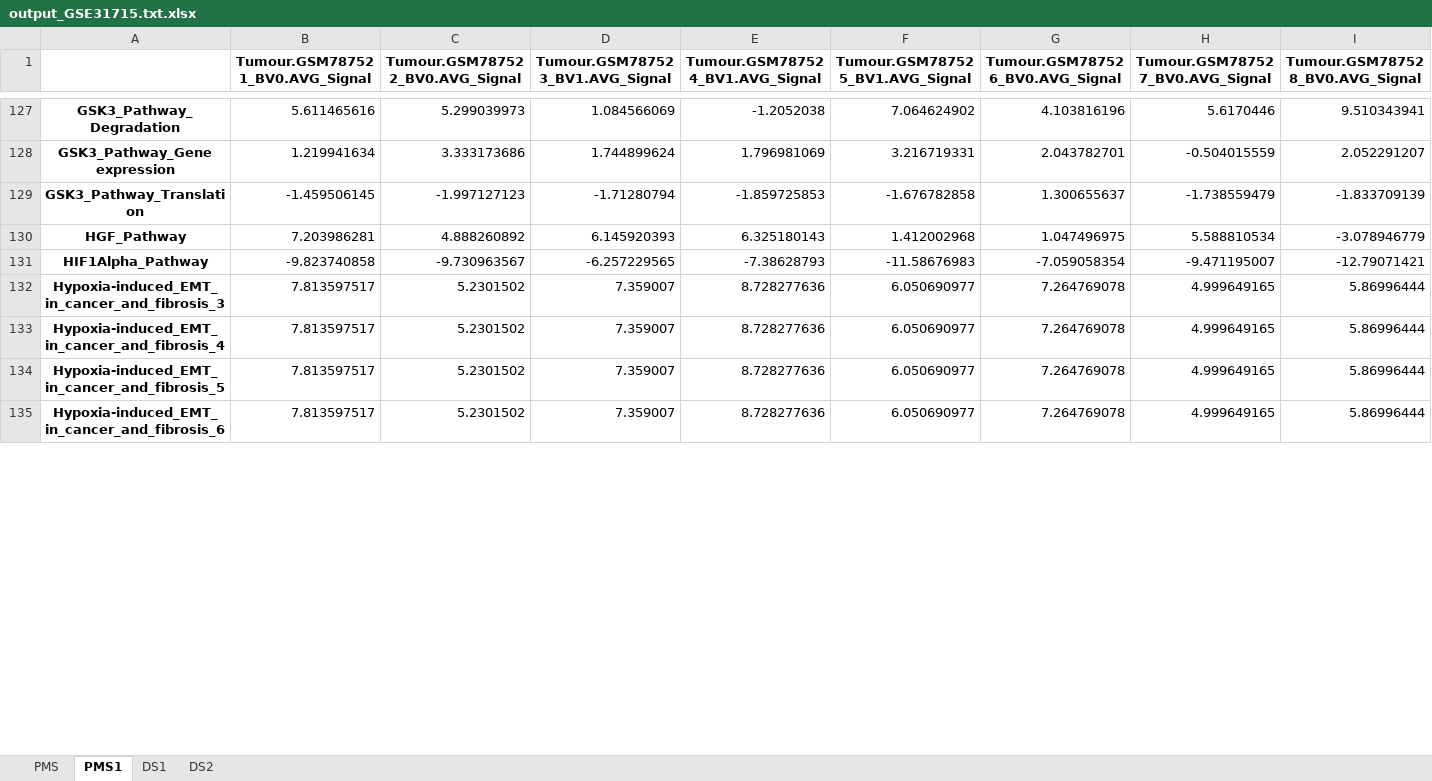
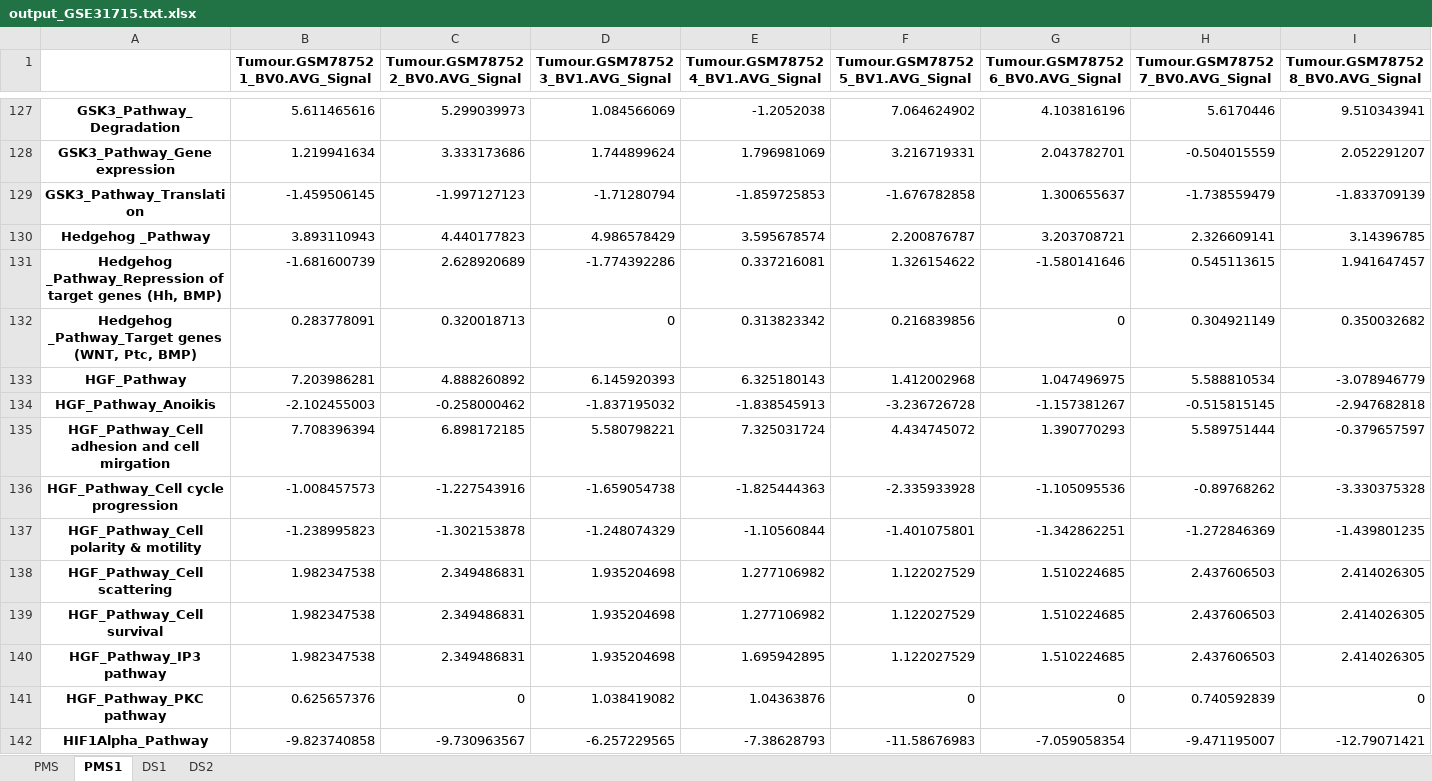
Before and after one commit to Mihkorz/of2, an Excel workbook: oncoFinder2/media/users/admin/test-project/output/output_GSE31715.txt.xlsx, sheet PMS1, drawn as a sheet; only a part is shown, gaps mark what is left out; the shorter side is filled out with more unchanged rows; values as stored, in another font and other column widths than the file's, no borders; rows hold the shown columns only; the diff covers the shown part only; the diff names each change by its address in the sheet, - before the commit and + after, or states it on an @@ line.

```diff
--- a/oncoFinder2/media/users/admin/test-project/output/output_GSE31715.txt.xlsx (sheet PMS1)
+++ b/oncoFinder2/media/users/admin/test-project/output/output_GSE31715.txt.xlsx (sheet PMS1)
+row 130: Hedgehog _Pathway | 3.893110943 | 4.440177823 | 4.986578429 | 3.595678574 | 2.200876787 | 3.203708721 | 2.326609141 | 3.14396785
+row 131: Hedgehog _Pathway_Repression of target genes (Hh, BMP) | -1.681600739 | 2.628920689 | -1.774392286 | 0.337216081 | 1.326154622 | -1.580141646 | 0.545113615 | 1.941647457
+row 132: Hedgehog _Pathway_Target genes (WNT, Ptc, BMP) | 0.283778091 | 0.320018713 | 0 | 0.313823342 | 0.216839856 | 0 | 0.304921149 | 0.350032682
+row 134: HGF_Pathway_Anoikis | -2.102455003 | -0.258000462 | -1.837195032 | -1.838545913 | -3.236726728 | -1.157381267 | -0.515815145 | -2.947682818
+row 135: HGF_Pathway_Cell adhesion and cell mirgation | 7.708396394 | 6.898172185 | 5.580798221 | 7.325031724 | 4.434745072 | 1.390770293 | 5.589751444 | -0.379657597
+row 136: HGF_Pathway_Cell cycle progression | -1.008457573 | -1.227543916 | -1.659054738 | -1.825444363 | -2.335933928 | -1.105095536 | -0.89768262 | -3.330375328
+row 137: HGF_Pathway_Cell polarity & motility | -1.238995823 | -1.302153878 | -1.248074329 | -1.10560844 | -1.401075801 | -1.342862251 | -1.272846369 | -1.439801235
+row 138: HGF_Pathway_Cell scattering | 1.982347538 | 2.349486831 | 1.935204698 | 1.277106982 | 1.122027529 | 1.510224685 | 2.437606503 | 2.414026305
+row 139: HGF_Pathway_Cell survival | 1.982347538 | 2.349486831 | 1.935204698 | 1.277106982 | 1.122027529 | 1.510224685 | 2.437606503 | 2.414026305
+row 140: HGF_Pathway_IP3 pathway | 1.982347538 | 2.349486831 | 1.935204698 | 1.695942895 | 1.122027529 | 1.510224685 | 2.437606503 | 2.414026305
+row 141: HGF_Pathway_PKC pathway | 0.625657376 | 0 | 1.038419082 | 1.04363876 | 0 | 0 | 0.740592839 | 0
```
Also changed, not shown: 22 added rows, 5 removed rows and 256 edited cells elsewhere in this sheet, sheet DS2, sheet DS1, sheet PMS, 13 other files.
